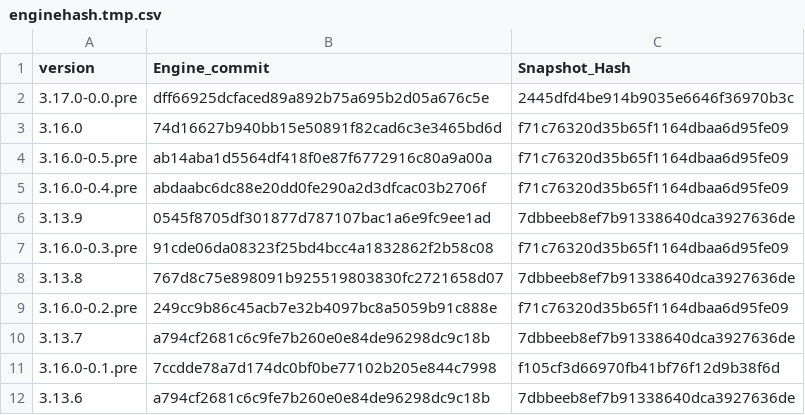
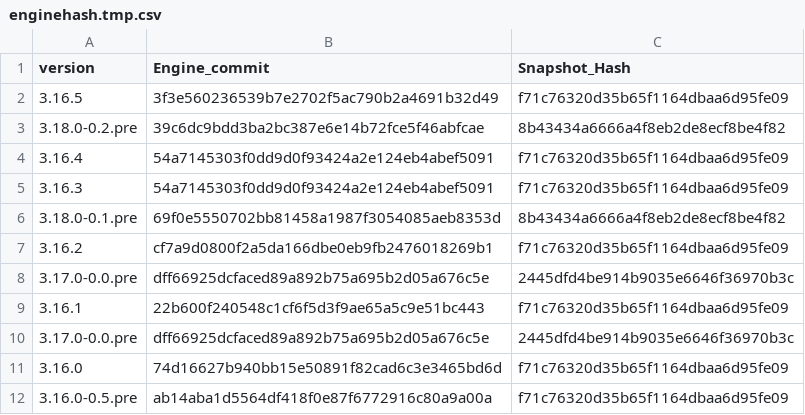
Before and after one commit to aster-god/reFlutter, a CSV file: scripts/enginehash.tmp.csv, drawn as a sheet; only a part is shown; the shorter side is filled out with more unchanged rows.

```diff
--- a/scripts/enginehash.tmp.csv
+++ b/scripts/enginehash.tmp.csv
@@ -1,2 +1,10 @@
 version,Engine_commit,Snapshot_Hash
+3.16.5,3f3e560236539b7e2702f5ac790b2a4691b32d49,f71c76320d35b65f1164dbaa6d95fe09
+3.18.0-0.2.pre,39c6dc9bdd3ba2bc387e6e14b72fce5f46abfcae,8b43434a6666a4f8eb2de8ecf8be4f82
+3.16.4,54a7145303f0dd9d0f93424a2e124eb4abef5091,f71c76320d35b65f1164dbaa6d95fe09
+3.16.3,54a7145303f0dd9d0f93424a2e124eb4abef5091,f71c76320d35b65f1164dbaa6d95fe09
+3.18.0-0.1.pre,69f0e5550702bb81458a1987f3054085aeb8353d,8b43434a6666a4f8eb2de8ecf8be4f82
+3.16.2,cf7a9d0800f2a5da166dbe0eb9fb2476018269b1,f71c76320d35b65f1164dbaa6d95fe09
+3.17.0-0.0.pre,dff66925dcfaced89a892b75a695b2d05a676c5e,2445dfd4be914b9035e6646f36970b3c
+3.16.1,22b600f240548c1cf6f5d3f9ae65a5c9e51bc443,f71c76320d35b65f1164dbaa6d95fe09
 3.17.0-0.0.pre,dff66925dcfaced89a892b75a695b2d05a676c5e,2445dfd4be914b9035e6646f36970b3c
```
Also changed, not shown: 1 other file.
